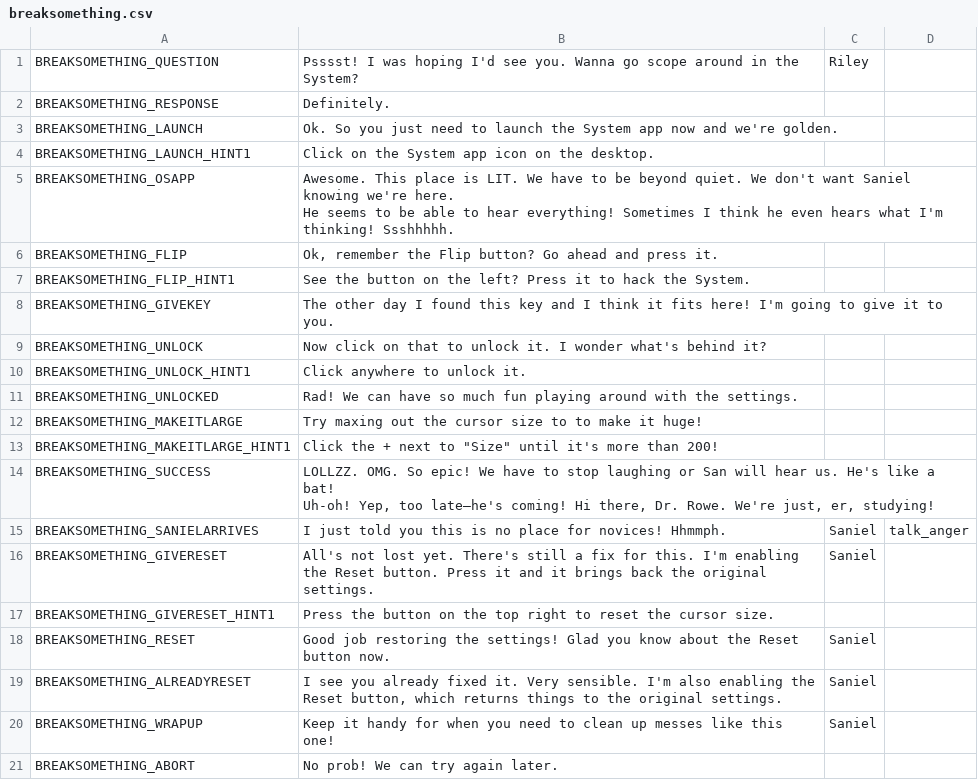
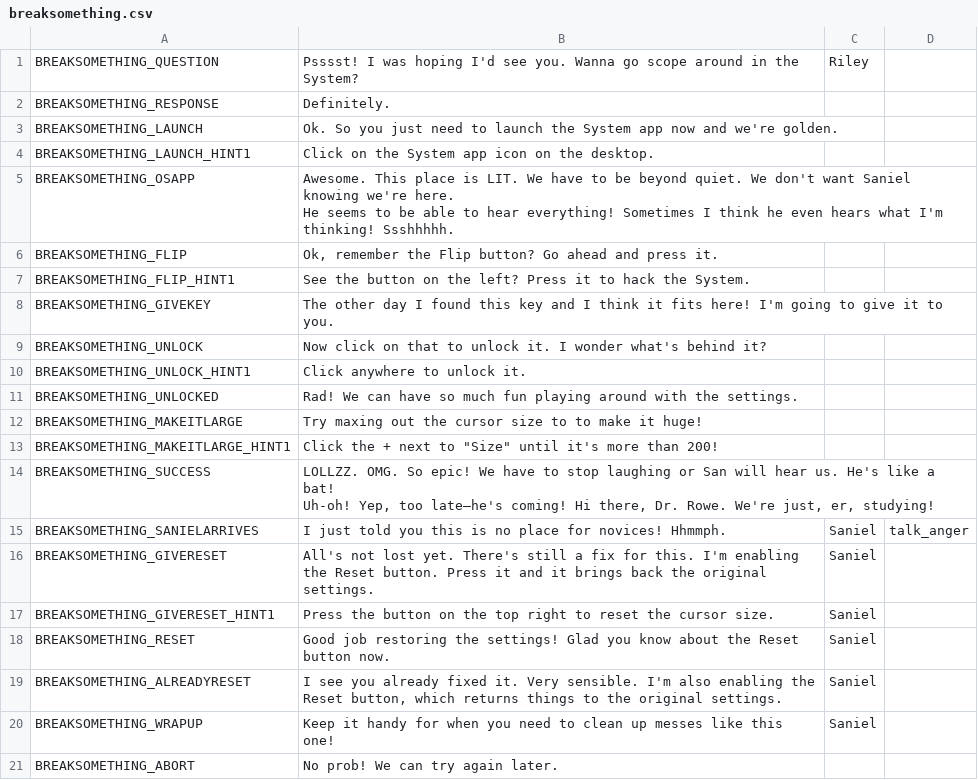
Before and after one commit to endlessm/clubhouse, a CSV file: data/quests_strings/breaksomething.csv, drawn as a sheet.

Commit message:
data: Update quest strings CSV
Imported two fixups

```diff
--- a/data/quests_strings/breaksomething.csv
+++ b/data/quests_strings/breaksomething.csv
@@ -20,3 +20,3 @@ BREAKSOMETHING_SANIELARRIVES,I just told you this is no place for novices! Hhmmp
 BREAKSOMETHING_GIVERESET,All's not lost yet. There's still a fix for this. I'm enabling the Reset button. Press it and it brings back the original settings.,Saniel,,
-BREAKSOMETHING_GIVERESET_HINT1,Press the button on the top right to reset the cursor size.,,,
+BREAKSOMETHING_GIVERESET_HINT1,Press the button on the top right to reset the cursor size.,Saniel,,
 BREAKSOMETHING_RESET,Good job restoring the settings! Glad you know about the Reset button now. ,Saniel,,
```
Also changed, not shown: data/quests_strings/fizzicscode1.csv.
